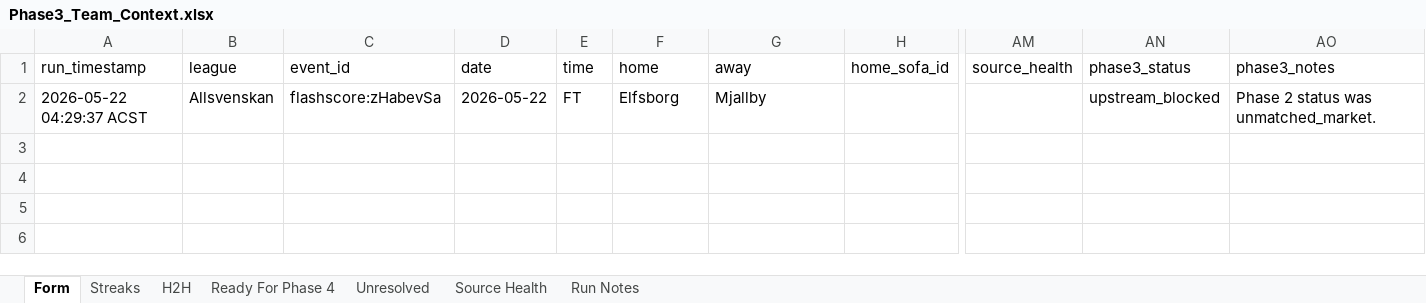
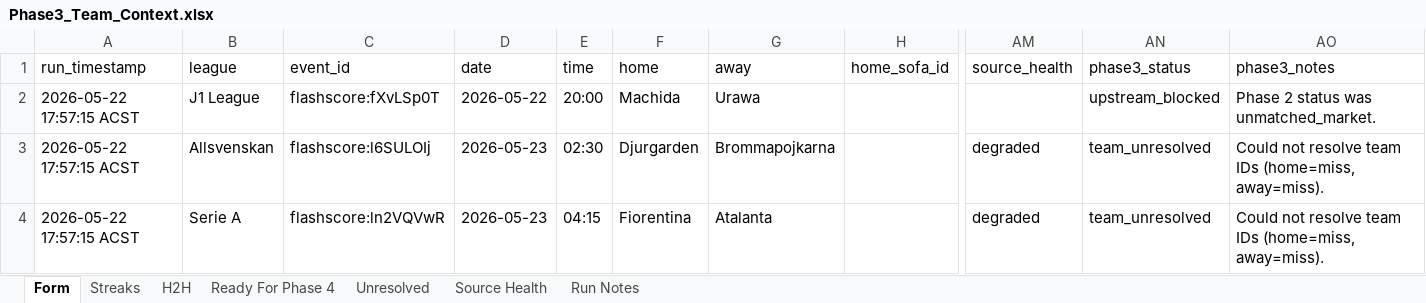
Before and after one commit to Looneyz25/SoccerStats, an Excel workbook: docs/agent-system/outputs/Phase3_Team_Context.xlsx, sheet Form, drawn as a sheet; only a part is shown, gaps mark what is left out; values as stored, in another font and other column widths than the file's, no borders; removed rows and columns are numbered as before the commit, all else as after; rows hold the shown columns only; the diff names each change by its address in the sheet, - before the commit and + after, or states it on an @@ line.

```diff
--- a/docs/agent-system/outputs/Phase3_Team_Context.xlsx (sheet Form)
+++ b/docs/agent-system/outputs/Phase3_Team_Context.xlsx (sheet Form)
-row 2: 2026-05-22 04:29:37 ACST | Allsvenskan | flashscore:zHabevSa | 2026-05-22 | FT | Elfsborg | Mjallby |  |  | upstream_blocked | Phase 2 status was unmatched_market.
+row 2: 2026-05-22 17:57:15 ACST | J1 League | flashscore:fXvLSp0T | 2026-05-22 | 20:00 | Machida | Urawa |  |  | upstream_blocked | Phase 2 status was unmatched_market.
+row 3: 2026-05-22 17:57:15 ACST | Allsvenskan | flashscore:l6SULOIj | 2026-05-23 | 02:30 | Djurgarden | Brommapojkarna |  | degraded | team_unresolved | Could not resolve team IDs (home=miss, away=miss).
+row 4: 2026-05-22 17:57:15 ACST | Serie A | flashscore:ln2VQVwR | 2026-05-23 | 04:15 | Fiorentina | Atalanta |  | degraded | team_unresolved | Could not resolve team IDs (home=miss, away=miss).
```
Also changed, not shown: sheet Unresolved, sheet Streaks, sheet H2H, sheet Source Health, sheet Run Notes, docs/agent-system/outputs/Phase1_Fixture_Slate.xlsx, docs/agent-system/outputs/Phase2_Odds_Slate.xlsx, 52 other files.
